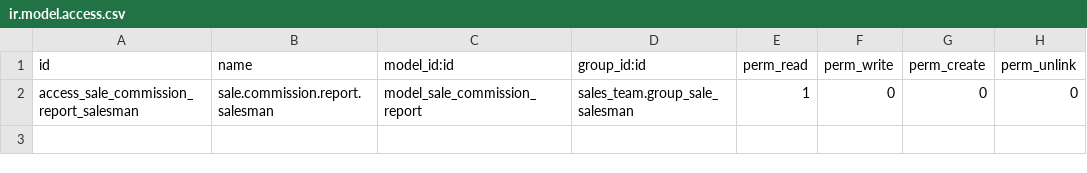
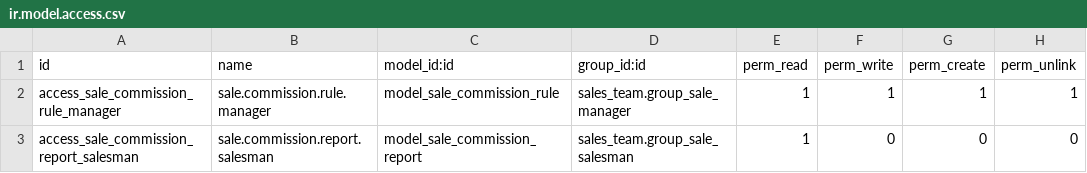
Before and after one commit to binaural-dev/docker-odoo, a CSV file: src/custom/prueba-tecnica/sale_commission/security/ir.model.access.csv, drawn as a sheet; the diff names each change by its address in the sheet, - before the commit and + after, or states it on an @@ line.

```diff
--- a/src/custom/prueba-tecnica/sale_commission/security/ir.model.access.csv
+++ b/src/custom/prueba-tecnica/sale_commission/security/ir.model.access.csv
+row 2: access_sale_commission_rule_manager | sale.commission.rule.manager | model_sale_commission_rule | sales_team.group_sale_manager | 1 | 1 | 1 | 1
```
Also changed, not shown: 9 other files.
